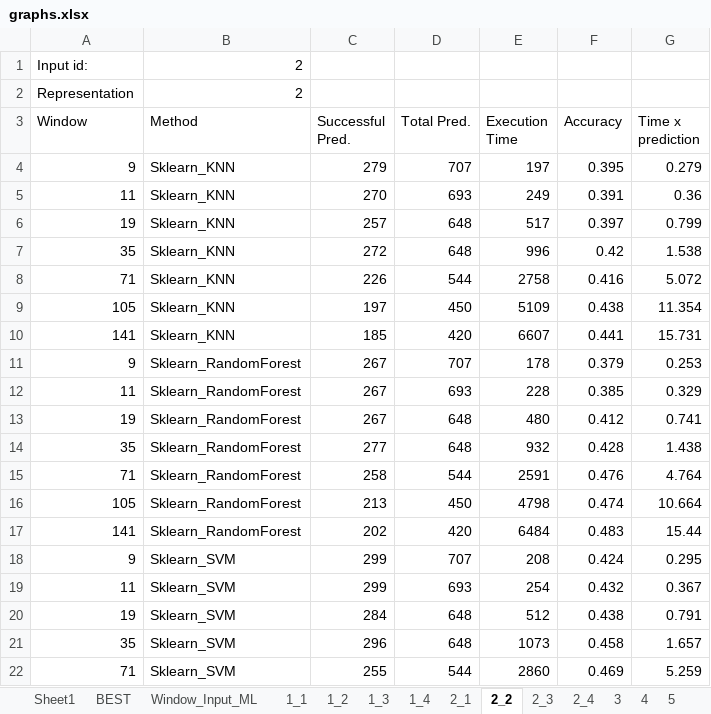
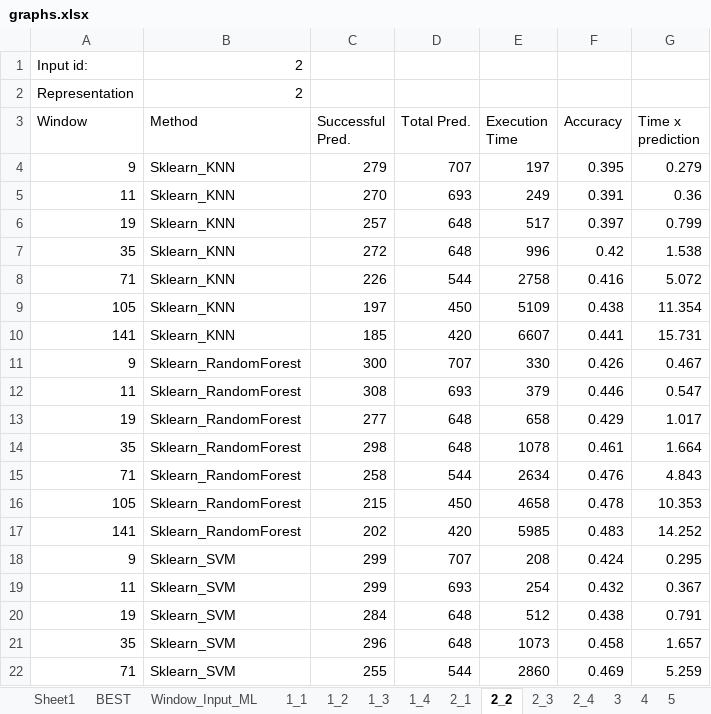
Before and after one commit to P1Analytics/DataMining-Football-Match-Prediction, an Excel workbook: TODO/graphs.xlsx, sheet 2_2, drawn as a sheet; only a part is shown; values as stored, in another font and other column widths than the file's, no borders; charts and pictures not drawn; the diff names each change by its address in the sheet, - before the commit and + after, or states it on an @@ line.

```diff
--- a/TODO/graphs.xlsx (sheet 2_2)
+++ b/TODO/graphs.xlsx (sheet 2_2)
-C11 (Successful Pred.): 267
+C11 (Successful Pred.): 300
-E11 (Execution Time): 178
+E11 (Execution Time): 330
-F11 (Accuracy): 0.379
+F11 (Accuracy): 0.426
-G11 (Time x prediction): 0.253
+G11 (Time x prediction): 0.467
-C12 (Successful Pred.): 267
+C12 (Successful Pred.): 308
-E12 (Execution Time): 228
+E12 (Execution Time): 379
-F12 (Accuracy): 0.385
+F12 (Accuracy): 0.446
-G12 (Time x prediction): 0.329
+G12 (Time x prediction): 0.547
-C13 (Successful Pred.): 267
+C13 (Successful Pred.): 277
-E13 (Execution Time): 480
+E13 (Execution Time): 658
-F13 (Accuracy): 0.412
+F13 (Accuracy): 0.429
-G13 (Time x prediction): 0.741
+G13 (Time x prediction): 1.017
-C14 (Successful Pred.): 277
+C14 (Successful Pred.): 298
-E14 (Execution Time): 932
+E14 (Execution Time): 1078
-F14 (Accuracy): 0.428
+F14 (Accuracy): 0.461
-G14 (Time x prediction): 1.438
+G14 (Time x prediction): 1.664
-E15 (Execution Time): 2591
+E15 (Execution Time): 2634
-G15 (Time x prediction): 4.764
+G15 (Time x prediction): 4.843
-C16 (Successful Pred.): 213
+C16 (Successful Pred.): 215
-E16 (Execution Time): 4798
+E16 (Execution Time): 4658
-F16 (Accuracy): 0.474
+F16 (Accuracy): 0.478
-G16 (Time x prediction): 10.664
+G16 (Time x prediction): 10.353
-E17 (Execution Time): 6484
+E17 (Execution Time): 5985
-G17 (Time x prediction): 15.44
+G17 (Time x prediction): 14.252
```
Also changed, not shown: sheet 2_3, sheet 2_1, charts or pictures.
